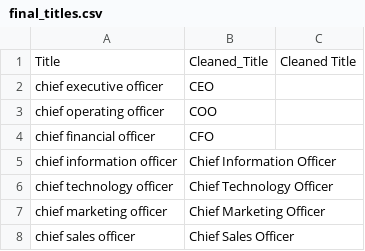
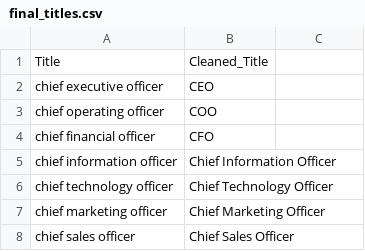
Before and after one commit to melekergin/Title_Cleaning-with-Faiss-Model, a CSV file: final_titles.csv, drawn as a sheet; only a part is shown; the diff names each change by its address in the sheet, - before the commit and + after, or states it on an @@ line.

Commit message:
Add files via upload

```diff
--- a/final_titles.csv
+++ b/final_titles.csv
-C1: Cleaned Title
+C1: (empty)
```
